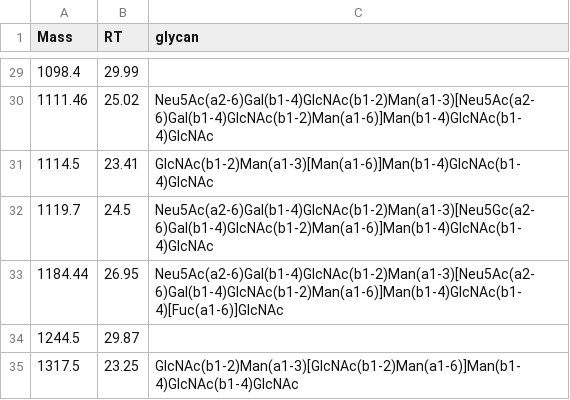
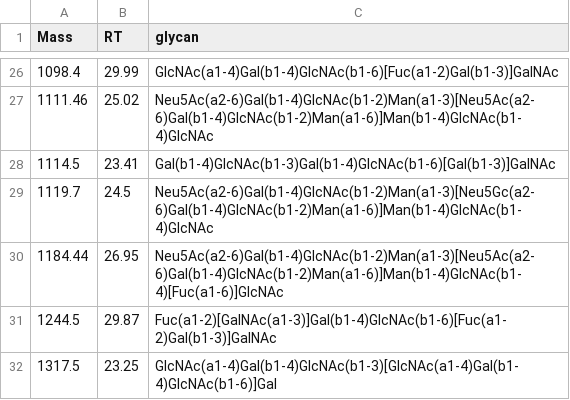
Before and after one commit to BojarLab/GlycoGauntlet, a CSV file: data/public_test/JC_240920PGM1_2_solution.csv, drawn as a sheet; only a part is shown, gaps mark what is left out; the diff covers the shown part only.

```diff
--- a/data/public_test/JC_240920PGM1_2_solution.csv
+++ b/data/public_test/JC_240920PGM1_2_solution.csv
@@ -29,7 +26,7 @@ Mass,RT,glycan
-1098.4,29.99,
+1098.4,29.99,GlcNAc(a1-4)Gal(b1-4)GlcNAc(b1-6)[Fuc(a1-2)Gal(b1-3)]GalNAc
 1111.46,25.02,Neu5Ac(a2-6)Gal(b1-4)GlcNAc(b1-2)Man(a1-3)[Neu5Ac(a2-6)Gal(b1-4)GlcNAc(b1-2)Man(a1-6)]Man(b1-4)GlcNAc(b1-4)GlcNAc
-1114.5,23.41,GlcNAc(b1-2)Man(a1-3)[Man(a1-6)]Man(b1-4)GlcNAc(b1-4)GlcNAc
+1114.5,23.41,Gal(b1-4)GlcNAc(b1-3)Gal(b1-4)GlcNAc(b1-6)[Gal(b1-3)]GalNAc
 1119.7,24.5,Neu5Ac(a2-6)Gal(b1-4)GlcNAc(b1-2)Man(a1-3)[Neu5Gc(a2-6)Gal(b1-4)GlcNAc(b1-2)Man(a1-6)]Man(b1-4)GlcNAc(b1-4)GlcNAc
 1184.44,26.95,Neu5Ac(a2-6)Gal(b1-4)GlcNAc(b1-2)Man(a1-3)[Neu5Ac(a2-6)Gal(b1-4)GlcNAc(b1-2)Man(a1-6)]Man(b1-4)GlcNAc(b1-4)[Fuc(a1-6)]GlcNAc
-1244.5,29.87,
-1317.5,23.25,GlcNAc(b1-2)Man(a1-3)[GlcNAc(b1-2)Man(a1-6)]Man(b1-4)GlcNAc(b1-4)GlcNAc
+1244.5,29.87,Fuc(a1-2)[GalNAc(a1-3)]Gal(b1-4)GlcNAc(b1-6)[Fuc(a1-2)Gal(b1-3)]GalNAc
+1317.5,23.25,GlcNAc(a1-4)Gal(b1-4)GlcNAc(b1-3)[GlcNAc(a1-4)Gal(b1-4)GlcNAc(b1-6)]Gal
```
Also changed, not shown: 3 removed rows and 17 edited cells elsewhere in this file, 1 other file.
